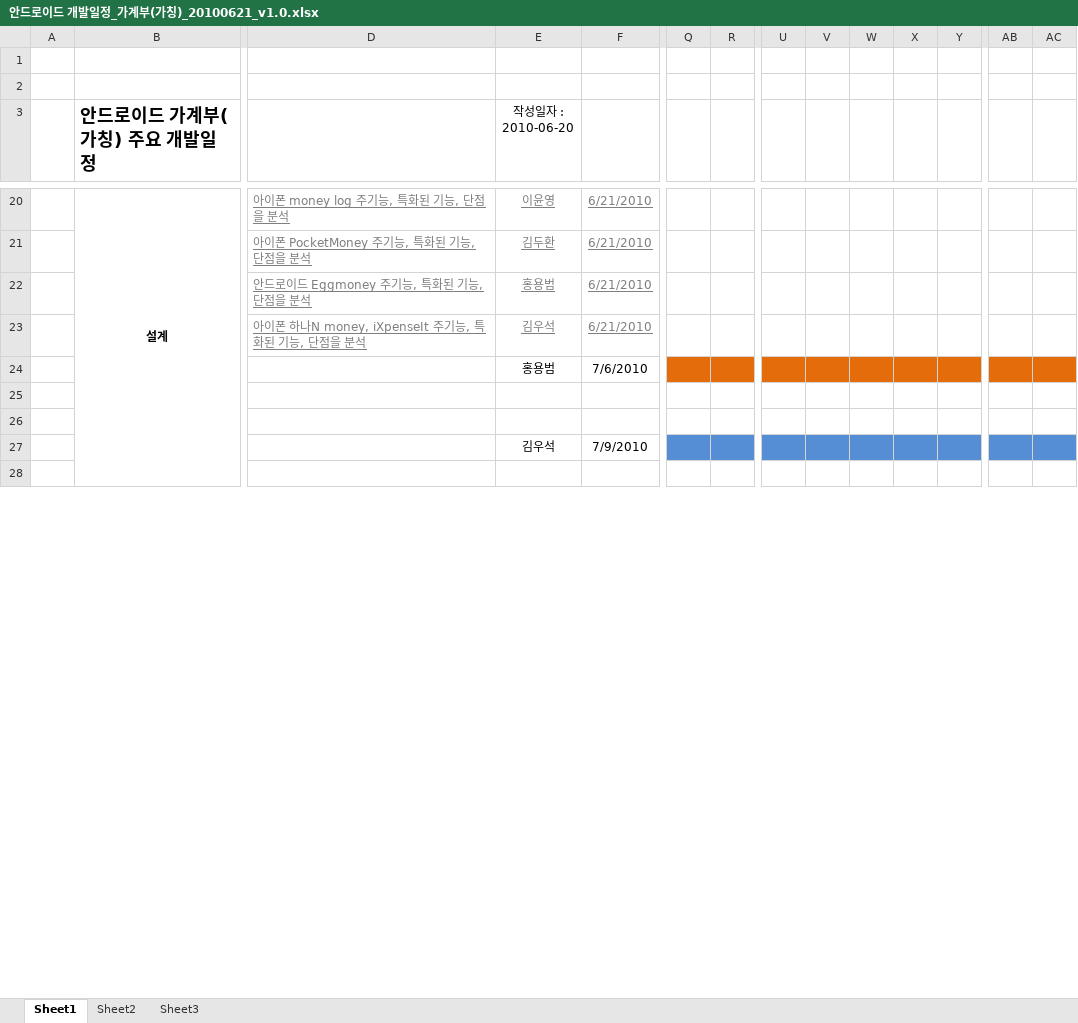
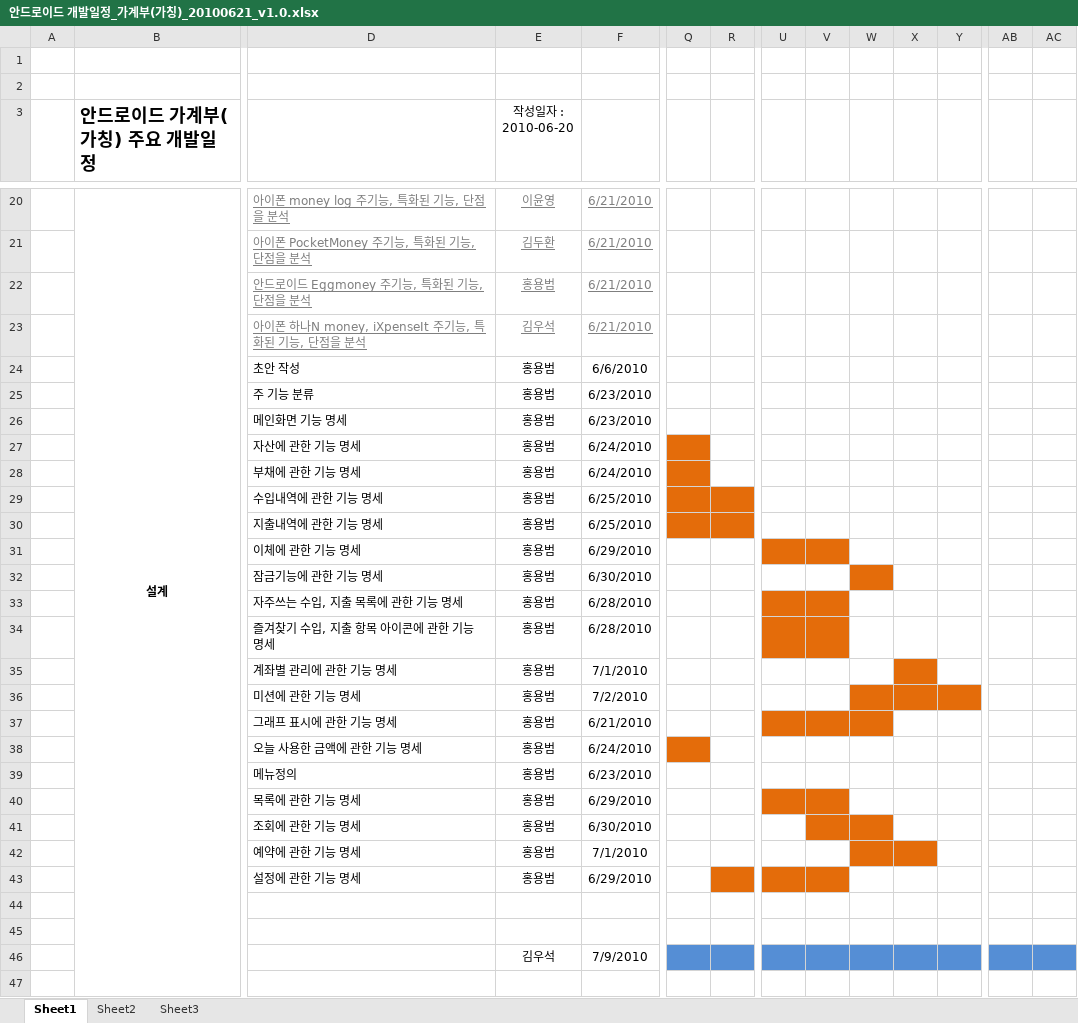
Before and after one commit to limjunghoon/fmfinance, an Excel workbook: trunk/DOC/Schedule/안드로이드 개발일정_가계부(가칭)_20100621_v1.0.xlsx, sheet Sheet1, drawn as a sheet; only a part is shown, gaps mark what is left out; values as stored, in another font and other column widths than the file's, no borders; charts and pictures not drawn; rows hold the shown columns only; the diff names each change by its address in the sheet, - before the commit and + after, or states it on an @@ line.

```diff
--- a/trunk/DOC/Schedule/안드로이드 개발일정_가계부(가칭)_20100621_v1.0.xlsx (sheet Sheet1)
+++ b/trunk/DOC/Schedule/안드로이드 개발일정_가계부(가칭)_20100621_v1.0.xlsx (sheet Sheet1)
-D24: (empty)
+D24: 초안 작성
-F24: 7/6/2010
+F24: 6/6/2010
-Q24:R24 fill: #E46C0A
+Q24:R24 fill: none
-U24:Y24 fill: #E46C0A
+U24:Y24 fill: none
-AB24:AC24 fill: #E46C0A
+AB24:AC24 fill: none
+row 25:  |  | 주 기능 분류 | 홍용범 | 6/23/2010
+row 26:  |  | 메인화면 기능 명세 | 홍용범 | 6/23/2010
+row 27:  |  | 자산에 관한 기능 명세 | 홍용범 | 6/24/2010
+row 28:  |  | 부채에 관한 기능 명세 | 홍용범 | 6/24/2010
+row 29:  |  | 수입내역에 관한 기능 명세 | 홍용범 | 6/25/2010
+row 30:  |  | 지출내역에 관한 기능 명세 | 홍용범 | 6/25/2010
+row 31:  |  | 이체에 관한 기능 명세 | 홍용범 | 6/29/2010
+row 32:  |  | 잠금기능에 관한 기능 명세 | 홍용범 | 6/30/2010
+row 33:  |  | 자주쓰는 수입, 지출 목록에 관한 기능 명세 | 홍용범 | 6/28/2010
+row 34:  |  | 즐겨찾기 수입, 지출 항목 아이콘에 관한 기능 명세 | 홍용범 | 6/28/2010
+row 35:  |  | 계좌별 관리에 관한 기능 명세 | 홍용범 | 7/1/2010
+row 36:  |  | 미션에 관한 기능 명세 | 홍용범 | 7/2/2010
+row 37:  |  | 그래프 표시에 관한 기능 명세 | 홍용범 | 6/21/2010
+row 38:  |  | 오늘 사용한 금액에 관한 기능 명세 | 홍용범 | 6/24/2010
+row 39:  |  | 메뉴정의 | 홍용범 | 6/23/2010
+row 40:  |  | 목록에 관한 기능 명세 | 홍용범 | 6/29/2010
+row 41:  |  | 조회에 관한 기능 명세 | 홍용범 | 6/30/2010
+row 42:  |  | 예약에 관한 기능 명세 | 홍용범 | 7/1/2010
+row 43:  |  | 설정에 관한 기능 명세 | 홍용범 | 6/29/2010
```
